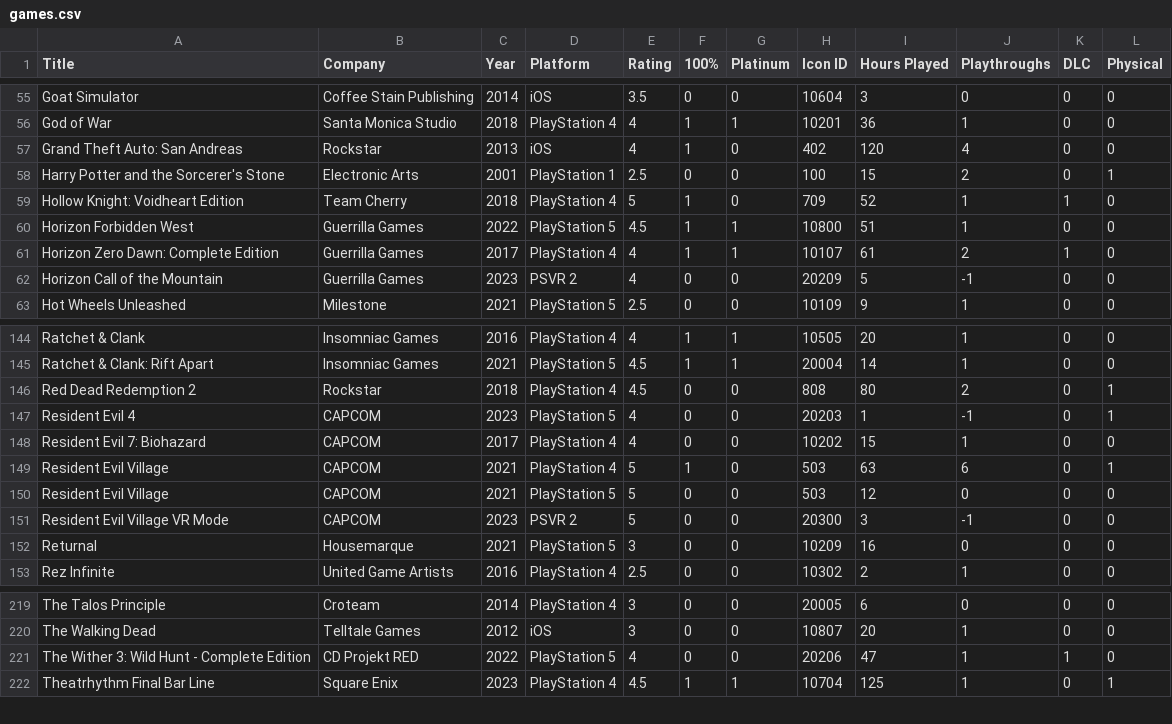
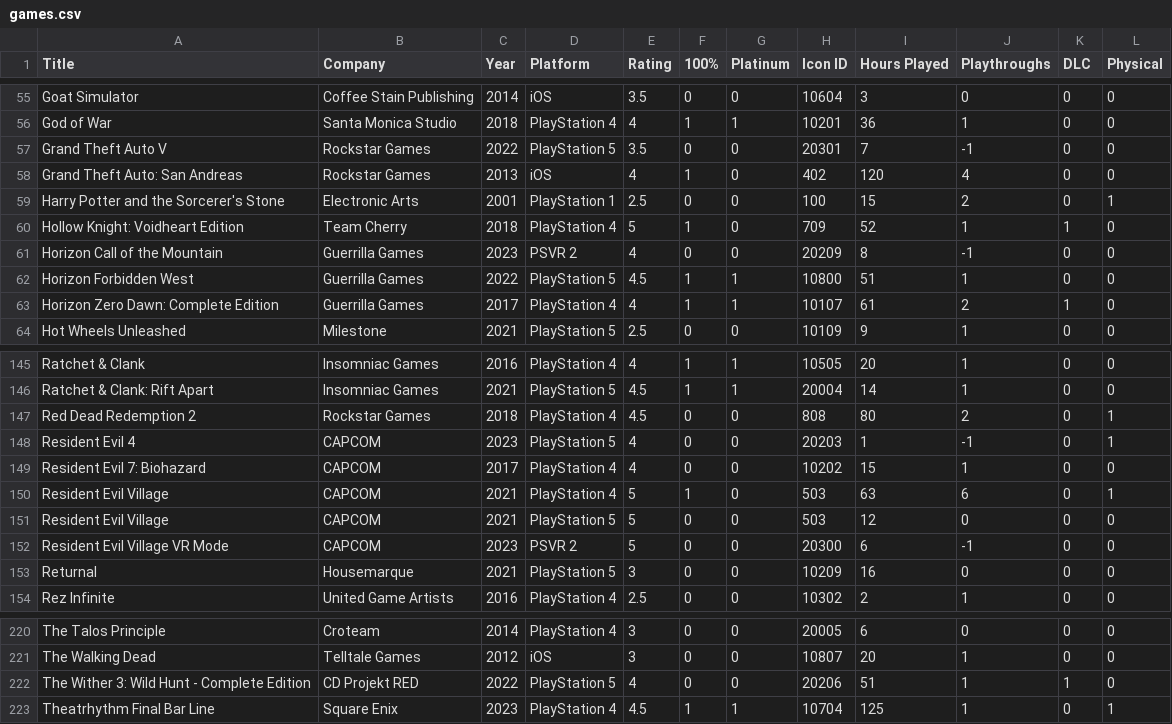
Before and after one commit to egartley/records, a CSV file: games/games.csv, drawn as a sheet; only a part is shown, gaps mark what is left out.

Commit message:
Update game data

```diff
--- a/games/games.csv
+++ b/games/games.csv
@@ -56,8 +56,9 @@ Goat Simulator,Coffee Stain Publishing,2014,iOS,3.5,0,0,10604,3,0,0,0
 God of War,Santa Monica Studio,2018,PlayStation 4,4,1,1,10201,36,1,0,0
-Grand Theft Auto: San Andreas,Rockstar,2013,iOS,4,1,0,402,120,4,0,0
+Grand Theft Auto V,Rockstar Games,2022,PlayStation 5,3.5,0,0,20301,7,-1,0,0
+Grand Theft Auto: San Andreas,Rockstar Games,2013,iOS,4,1,0,402,120,4,0,0
 Harry Potter and the Sorcerer's Stone,Electronic Arts,2001,PlayStation 1,2.5,0,0,100,15,2,0,1
 Hollow Knight: Voidheart Edition,Team Cherry,2018,PlayStation 4,5,1,0,709,52,1,1,0
+Horizon Call of the Mountain,Guerrilla Games,2023,PSVR 2,4,0,0,20209,8,-1,0,0
 Horizon Forbidden West,Guerrilla Games,2022,PlayStation 5,4.5,1,1,10800,51,1,0,0
 Horizon Zero Dawn: Complete Edition,Guerrilla Games,2017,PlayStation 4,4,1,1,10107,61,2,1,0
-Horizon Call of the Mountain,Guerrilla Games,2023,PSVR 2,4,0,0,20209,5,-1,0,0
 Hot Wheels Unleashed,Milestone,2021,PlayStation 5,2.5,0,0,10109,9,1,0,0
@@ -145,3 +146,3 @@ Ratchet & Clank,Insomniac Games,2016,PlayStation 4,4,1,1,10505,20,1,0,0
 Ratchet & Clank: Rift Apart,Insomniac Games,2021,PlayStation 5,4.5,1,1,20004,14,1,0,0
-Red Dead Redemption 2,Rockstar,2018,PlayStation 4,4.5,0,0,808,80,2,0,1
+Red Dead Redemption 2,Rockstar Games,2018,PlayStation 4,4.5,0,0,808,80,2,0,1
 Resident Evil 4,CAPCOM,2023,PlayStation 5,4,0,0,20203,1,-1,0,1
@@ -150,3 +151,3 @@ Resident Evil Village,CAPCOM,2021,PlayStation 4,5,1,0,503,63,6,0,1
 Resident Evil Village,CAPCOM,2021,PlayStation 5,5,0,0,503,12,0,0,0
-Resident Evil Village VR Mode,CAPCOM,2023,PSVR 2,5,0,0,20300,3,-1,0,0
+Resident Evil Village VR Mode,CAPCOM,2023,PSVR 2,5,0,0,20300,6,-1,0,0
 Returnal,Housemarque,2021,PlayStation 5,3,0,0,10209,16,0,0,0
@@ -220,3 +221,3 @@ The Talos Principle,Croteam,2014,PlayStation 4,3,0,0,20005,6,0,0,0
 The Walking Dead,Telltale Games,2012,iOS,3,0,0,10807,20,1,0,0
-The Wither 3: Wild Hunt - Complete Edition,CD Projekt RED,2022,PlayStation 5,4,0,0,20206,47,1,1,0
+The Wither 3: Wild Hunt - Complete Edition,CD Projekt RED,2022,PlayStation 5,4,0,0,20206,51,1,1,0
 Theatrhythm Final Bar Line,Square Enix,2023,PlayStation 4,4.5,1,1,10704,125,1,0,1
```
